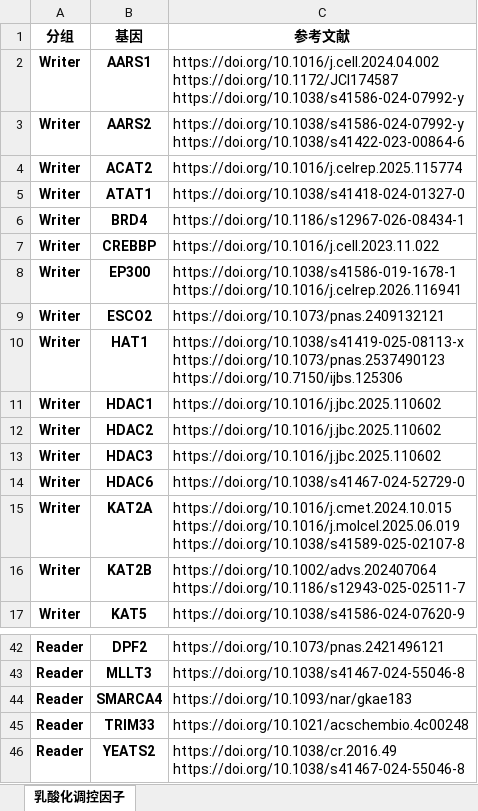
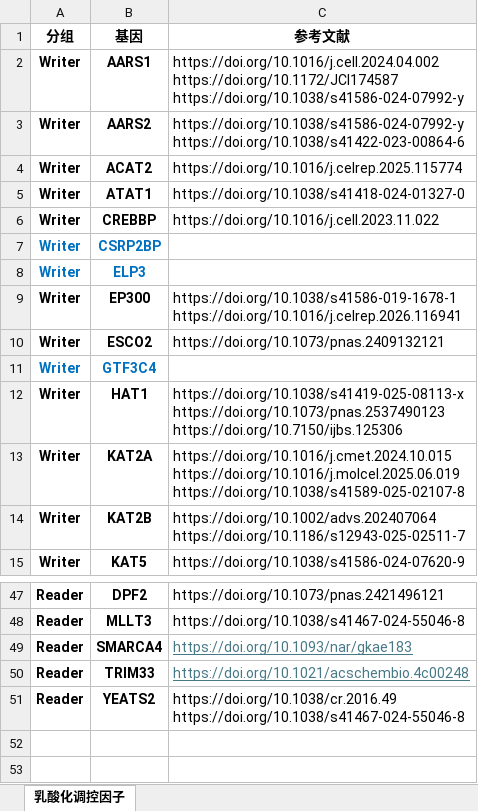
Before and after one commit to gzy2520/human-lactylome-ddr-analysis, an Excel workbook: data/identifier/乳酸化调控因子_Writer-Eraser-Reader.xlsx, sheet 乳酸化调控因子, drawn as a sheet; only a part is shown, gaps mark what is left out; values as stored, in another font and other column widths than the file's, no borders; removed rows and columns are numbered as before the commit, all else as after; the diff covers the shown part only; the diff names each change by its address in the sheet, - before the commit and + after, or states it on an @@ line.

```diff
--- a/data/identifier/乳酸化调控因子_Writer-Eraser-Reader.xlsx (sheet 乳酸化调控因子)
+++ b/data/identifier/乳酸化调控因子_Writer-Eraser-Reader.xlsx (sheet 乳酸化调控因子)
-row 6: Writer | BRD4 | https://doi.org/10.1186/s12967-026-08434-1
+row 7: Writer | CSRP2BP
+row 8: Writer | ELP3
+row 11: Writer | GTF3C4
-row 11: Writer | HDAC1 | https://doi.org/10.1016/j.jbc.2025.110602
-row 12: Writer | HDAC2 | https://doi.org/10.1016/j.jbc.2025.110602
-row 13: Writer | HDAC3 | https://doi.org/10.1016/j.jbc.2025.110602
-row 14: Writer | HDAC6 | https://doi.org/10.1038/s41467-024-52729-0
@@ C49:C50 underline: off → on, text colour: black → #467886 @@
```
Also changed, not shown: 11 added rows, 4 removed rows, 7 edited cells and cell formats elsewhere in this sheet, 31 other files.
